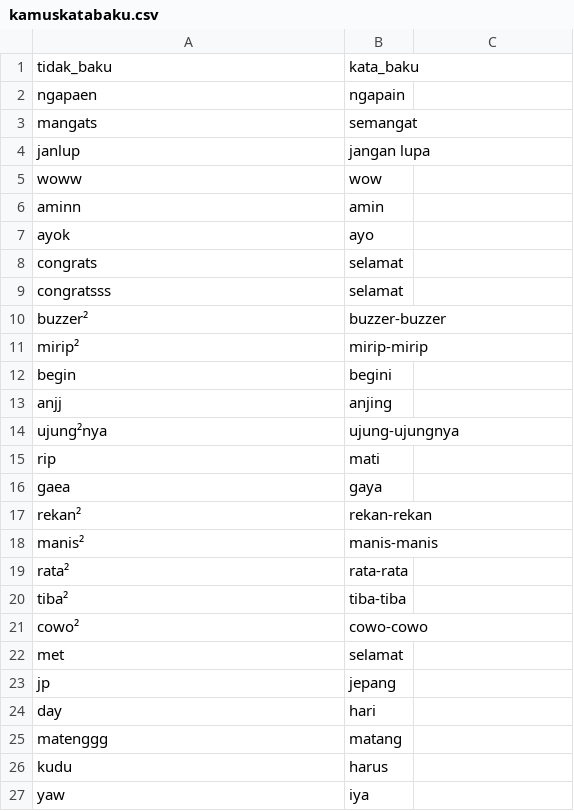
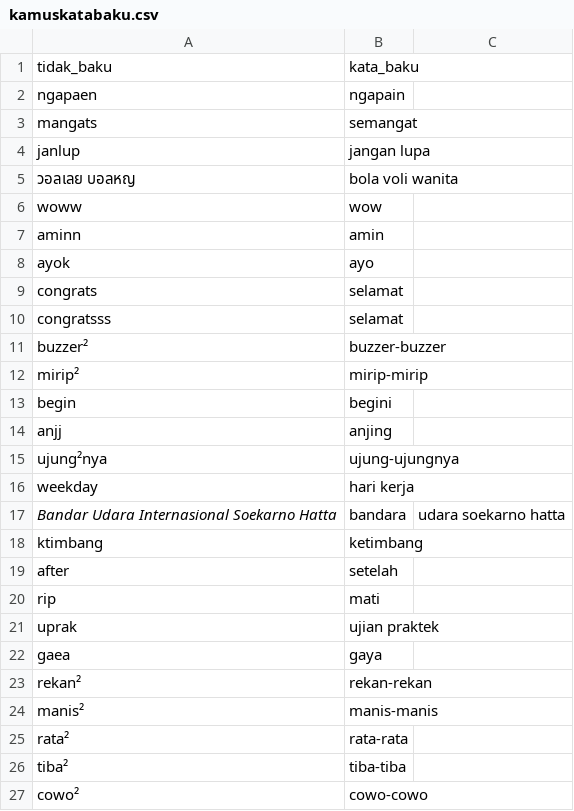
Before and after one commit to go0se05/PI, a CSV file: kamuskatabaku.csv, drawn as a sheet; only a part is shown; the shorter side is filled out with more unchanged rows; the diff names each change by its address in the sheet, - before the commit and + after, or states it on an @@ line.

Commit message:
Update kamuskatabaku.csv

```diff
--- a/kamuskatabaku.csv
+++ b/kamuskatabaku.csv
+row 5: วอลเลย บอลหญ | bola voli wanita
+row 16: weekday | hari kerja
+row 17: 𝘉𝘢𝘯𝘥𝘢𝘳 𝘜𝘥𝘢𝘳𝘢 𝘐𝘯𝘵𝘦𝘳𝘯𝘢𝘴𝘪𝘰𝘯𝘢𝘭 𝘚𝘰𝘦𝘬𝘢𝘳𝘯𝘰 𝘏𝘢𝘵𝘵𝘢 | bandara | udara soekarno hatta
+row 18: ktimbang | ketimbang
+row 19: after | setelah
+row 21: uprak | ujian praktek
```
